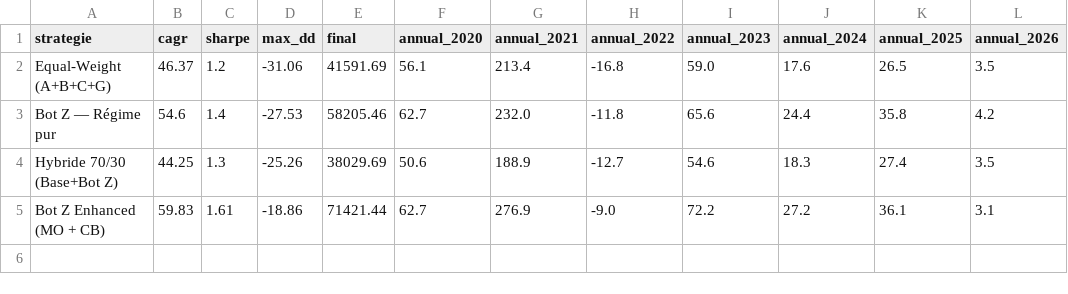
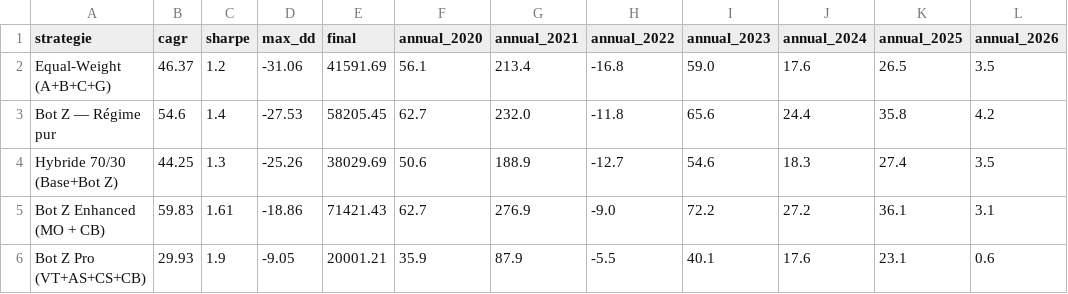
Before and after one commit to Judamour/bot, a CSV file: backtest/results/bot_z_comparison.csv, drawn as a sheet.

```diff
--- a/backtest/results/bot_z_comparison.csv
+++ b/backtest/results/bot_z_comparison.csv
@@ -2,4 +2,5 @@ strategie,cagr,sharpe,max_dd,final,annual_2020,annual_2021,annual_2022,annual_20
 Equal-Weight (A+B+C+G),46.37,1.2,-31.06,41591.69,56.1,213.4,-16.8,59.0,17.6,26.5,3.5
-Bot Z — Régime pur,54.6,1.4,-27.53,58205.46,62.7,232.0,-11.8,65.6,24.4,35.8,4.2
+Bot Z — Régime pur,54.6,1.4,-27.53,58205.45,62.7,232.0,-11.8,65.6,24.4,35.8,4.2
 Hybride 70/30 (Base+Bot Z),44.25,1.3,-25.26,38029.69,50.6,188.9,-12.7,54.6,18.3,27.4,3.5
-Bot Z Enhanced (MO + CB),59.83,1.61,-18.86,71421.44,62.7,276.9,-9.0,72.2,27.2,36.1,3.1
+Bot Z Enhanced (MO + CB),59.83,1.61,-18.86,71421.43,62.7,276.9,-9.0,72.2,27.2,36.1,3.1
+Bot Z Pro (VT+AS+CS+CB),29.93,1.9,-9.05,20001.21,35.9,87.9,-5.5,40.1,17.6,23.1,0.6
```
Also changed, not shown: 3 other files.
